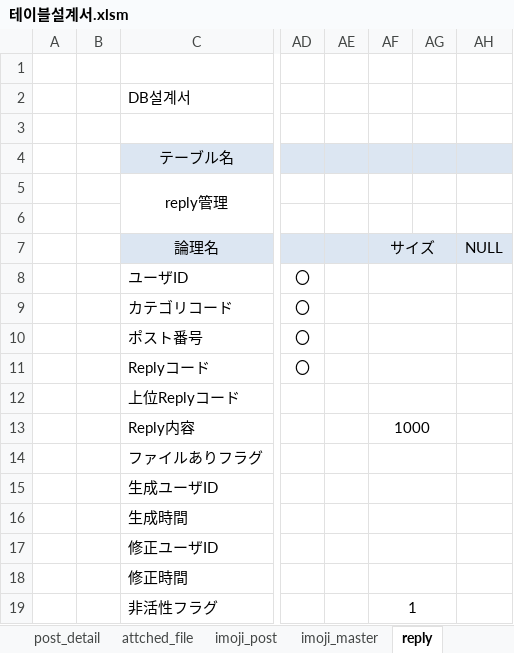
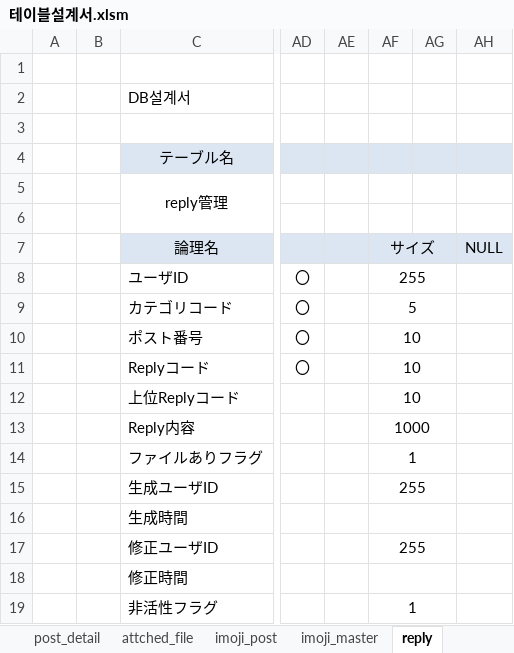
Before and after one commit to junforjun/webp, an Excel workbook: src/main/java/erm/테이블설계서.xlsm, sheet reply, drawn as a sheet; only a part is shown, gaps mark what is left out; values as stored, in another font and other column widths than the file's, no borders; the diff names each change by its address in the sheet, - before the commit and + after, or states it on an @@ line.

```diff
--- a/src/main/java/erm/테이블설계서.xlsm (sheet reply)
+++ b/src/main/java/erm/테이블설계서.xlsm (sheet reply)
-AF8: (empty)
+AF8: 255
-AF9: (empty)
+AF9: 5
-AF10:AF12: (empty)
+AF10:AF12: 10
-AF14: (empty)
+AF14: 1
-AF15: (empty)
+AF15: 255
-AF17: (empty)
+AF17: 255
```
Also changed, not shown: sheet user_info, sheet post_detail, sheet user_hobby, sheet user_interest, sheet category_detail, other sheet tabs, charts or pictures, 18 other files.
